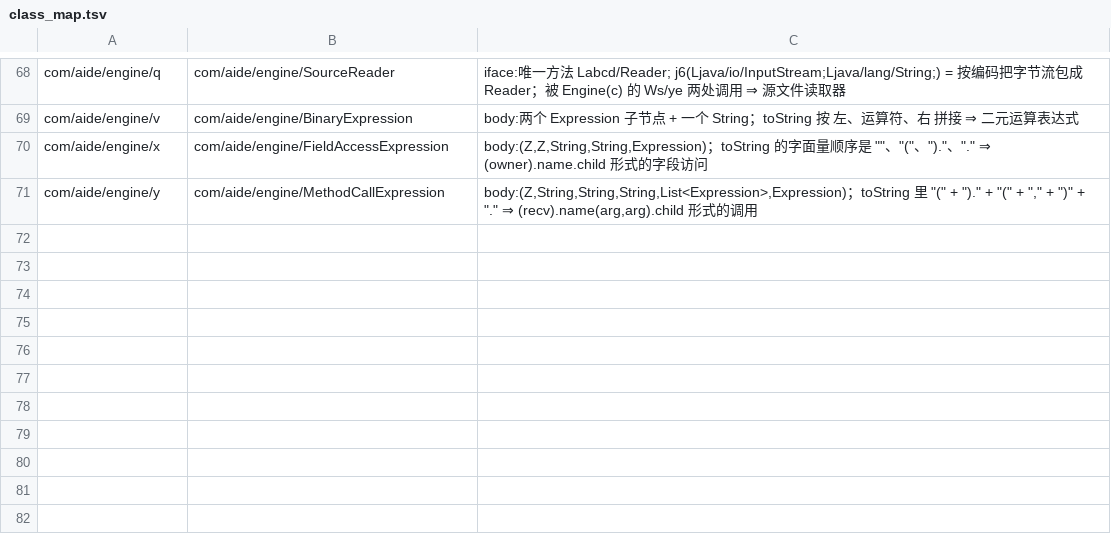
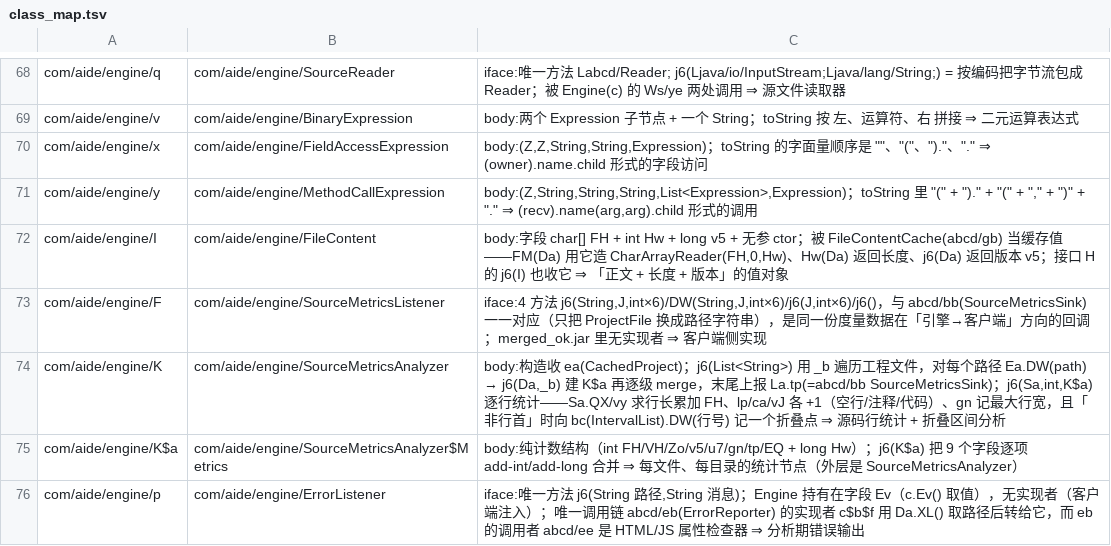
Before and after one commit to f401/MyAIDEProEnchanted, a TSV file: jobs/aide_engine/class_map.tsv, drawn as a sheet; only a part is shown, gaps mark what is left out.

Commit message:
命名批次：jb/kb 两个桥接口 + com/aide/engine 的 I/F/K/K$a/p
一、c$b 的 16 个桥接口再收 2 个（余 mb/nb/lb）：
- jb → com/aide/engine/SourceEntityTreeBuilder
  j6(Aa,I×8) 把表尾 N 个实体收进新实体的子表（成树）；j6(Da,I) 按 (路径,版本) 整表发
  M.j6(路径,版本,表)（该 M 方法在 service/e 里是空实现，如实记在判据里）；实现者 c$b$k，调用者 abcd/X
- kb → com/aide/engine/SymbolGroupReporter
  DW/Hw/FH/v5 四个发布口全落到 AIDL r=IGotoSymbolListener（r.j6(路径,列表) / r.Hw(名字)）；
  实现者 c$b$l 持「组名 + ArrayList<SourceEntity>」，调用者 abcd/Y(String,int)

二、com/aide/engine 包内 5 个单字母类：
- I   → FileContent                    char[] 正文 + int 长度 + long 版本，是 FileContentCache(abcd/gb) 的缓存值
- F   → SourceMetricsListener          与 abcd/bb(SourceMetricsSink) 同形，只把 ProjectFile 换成路径
- K   → SourceMetricsAnalyzer          遍历工程文件逐行统计 + 记录折叠点，结果经 abcd/bb 上报
- K$a → SourceMetricsAnalyzer$Metrics  9 个计数，j6(K$a) 逐项相加
- p   → ErrorListener                  唯一 j6(路径,消息)，调用链 abcd/eb(ErrorReporter) ← abcd/ee

门禁：validate_mappings ✔ / verify 不一致 0 / inherit 0-0-0 / pkgclose 0 / innercheck 0-0-0 /
famcheck 0-0 / validate_tiny ✔ / round-trip ✔
基线：类 3981 / 成员 27444 / 参数 22167 / 注释 31425

```diff
--- a/jobs/aide_engine/class_map.tsv
+++ b/jobs/aide_engine/class_map.tsv
@@ -71 +71,6 @@ com/aide/engine/x	com/aide/engine/FieldAccessExpression	body:(Z,Z,String,String,
 com/aide/engine/y	com/aide/engine/MethodCallExpression	body:(Z,String,String,String,List<Expression>,Expression)；toString 里 "(" + ")." + "(" + "," + ")" + "." ⇒ (recv).name(arg,arg).child 形式的调用
+com/aide/engine/I	com/aide/engine/FileContent	body:字段 char[] FH + int Hw + long v5 + 无参 ctor；被 FileContentCache(abcd/gb) 当缓存值——FM(Da) 用它造 CharArrayReader(FH,0,Hw)、Hw(Da) 返回长度、j6(Da) 返回版本 v5；接口 H 的 j6(I) 也收它 ⇒ 「正文 + 长度 + 版本」的值对象
+com/aide/engine/F	com/aide/engine/SourceMetricsListener	iface:4 方法 j6(String,J,int×6)/DW(String,J,int×6)/j6(J,int×6)/j6()，与 abcd/bb(SourceMetricsSink) 一一对应（只把 ProjectFile 换成路径字符串），是同一份度量数据在「引擎→客户端」方向的回调；merged_ok.jar 里无实现者 ⇒ 客户端侧实现
+com/aide/engine/K	com/aide/engine/SourceMetricsAnalyzer	body:构造收 ea(CachedProject)；j6(List<String>) 用 _b 遍历工程文件，对每个路径 Ea.DW(path) → j6(Da,_b) 建 K$a 再逐级 merge，末尾上报 La.tp(=abcd/bb SourceMetricsSink)；j6(Sa,int,K$a) 逐行统计——Sa.QX/vy 求行长累加 FH、lp/ca/vJ 各 +1（空行/注释/代码）、gn 记最大行宽，且「非行首」时向 bc(IntervalList).DW(行号) 记一个折叠点 ⇒ 源码行统计 + 折叠区间分析
+com/aide/engine/K$a	com/aide/engine/SourceMetricsAnalyzer$Metrics	body:纯计数结构（int FH/VH/Zo/v5/u7/gn/tp/EQ + long Hw）；j6(K$a) 把 9 个字段逐项 add-int/add-long 合并 ⇒ 每文件、每目录的统计节点（外层是 SourceMetricsAnalyzer）
+com/aide/engine/p	com/aide/engine/ErrorListener	iface:唯一方法 j6(String 路径,String 消息)；Engine 持有在字段 Ev（c.Ev() 取值），无实现者（客户端注入）；唯一调用链 abcd/eb(ErrorReporter) 的实现者 c$b$f 用 Da.XL() 取路径后转给它，而 eb 的调用者 abcd/ee 是 HTML/JS 属性检查器 ⇒ 分析期错误输出
```
Also changed, not shown: jobs/aide_engine/comments.tsv, jobs/engine/class_map.tsv, 5 other files.
